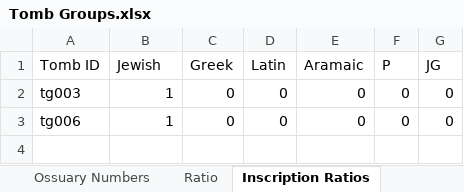
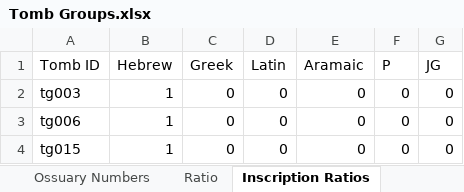
Before and after one commit to nerdwithnoshoes/ossuary-tomb-groups, an Excel workbook: data/Tomb Groups.xlsx, sheet Inscription Ratios, drawn as a sheet; values as stored, in another font and other column widths than the file's, no borders; charts and pictures not drawn; the diff names each change by its address in the sheet, - before the commit and + after, or states it on an @@ line.

```diff
--- a/data/Tomb Groups.xlsx (sheet Inscription Ratios)
+++ b/data/Tomb Groups.xlsx (sheet Inscription Ratios)
-B1: Jewish
+B1: Hebrew
+row 4: tg015 | 1 | 0 | 0 | 0 | 0 | 0
```
Also changed, not shown: sheet Ossuary Numbers, sheet Location, sheet Location Info, sheet Ratio, charts or pictures.
